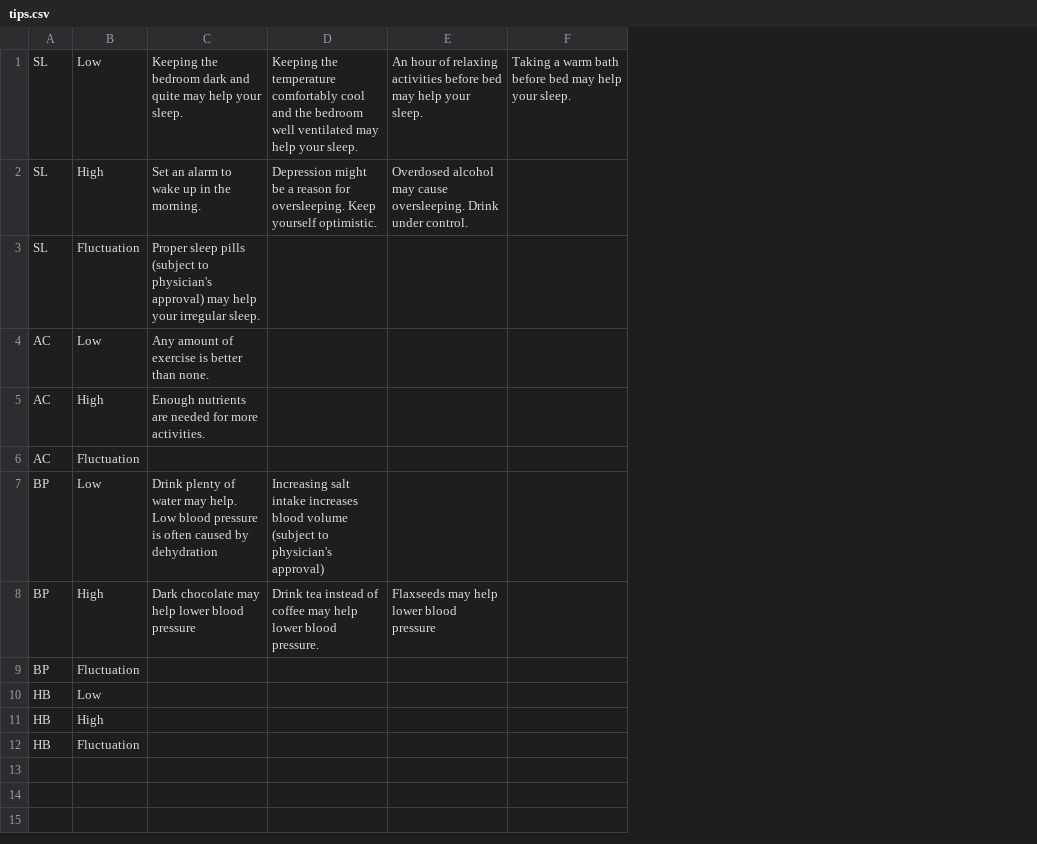
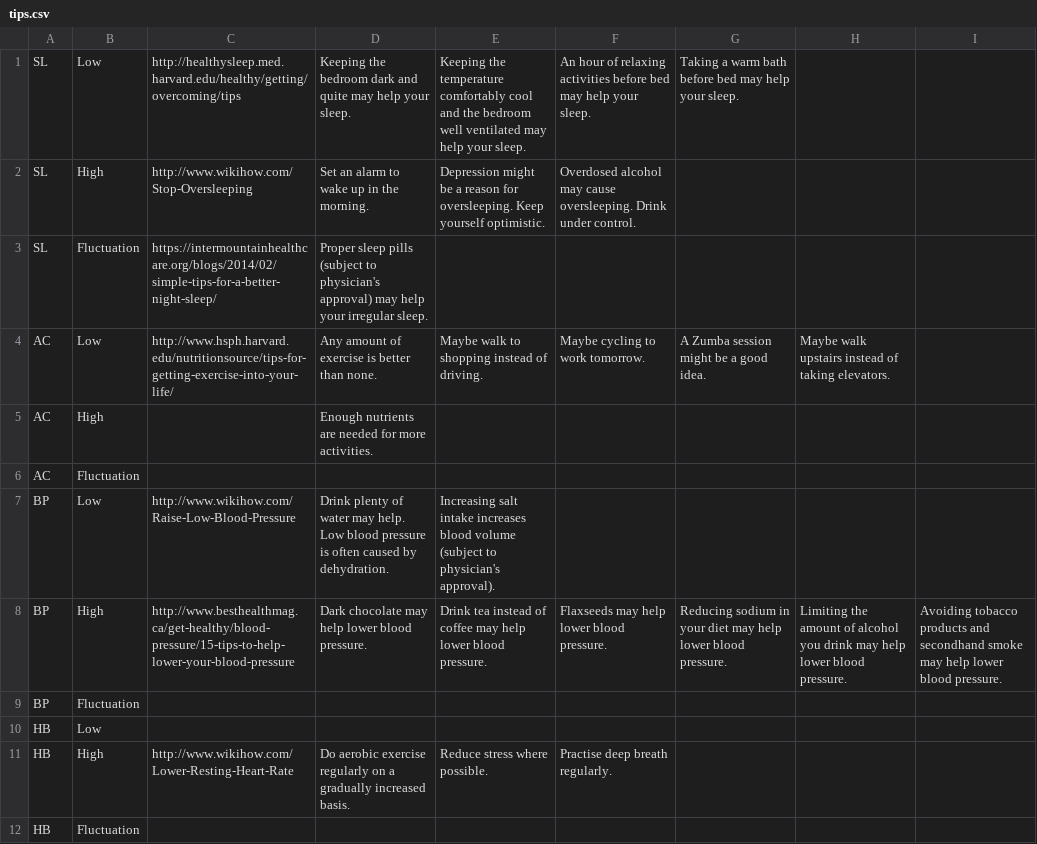
Before and after one commit to whistler/health-engine, a CSV file: db/tips.csv, drawn as a sheet; addresses are those after the commit; the diff names each change by its address in the sheet, - before the commit and + after, or states it on an @@ line.

```diff
--- a/db/tips.csv
+++ b/db/tips.csv
+column C, rows 1-11: http://healthysleep.med.harvard.edu/healthy/getting/overcoming/tips | http://www.wikihow.com/Stop-Oversleeping | https://intermountainhealthcare.org/blogs/2014/02/simple-tips-for-a-better-night-sleep/ | http://www.hsph.harvard.edu/nutritionsource/tips-for-getting-exercise-into-your-life/ |  |  | http://www.wikihow.com/Raise-Low-Blood-Pressure | http://www.besthealthmag.ca/get-healthy/blood-pressure/15-tips-to-help-lower-your-blood-pressure |  |  | http://www.wikihow.com/Lower-Resting-Heart-Rate
+column H, rows 4-8: Maybe walk upstairs instead of taking elevators. |  |  |  | Limiting the amount of alcohol you drink may help lower blood pressure.
+column I, row 8: Avoiding tobacco products and secondhand smoke may help lower blood pressure.
-E4: (empty)
+E4: Maybe walk to shopping instead of driving.
-F4: (empty)
+F4: Maybe cycling to work tomorrow.
-G4: (empty)
+G4: A Zumba session might be a good idea.
-D7: …caused by dehydration
+D7: …caused by dehydration.
-E7: …to physician's approval)
+E7: …to physician's approval).
-D8: Dark chocolate may help lower blood pressure
+D8: Dark chocolate may help lower blood pressure.
-F8: Flaxseeds may help lower blood pressure
+F8: Flaxseeds may help lower blood pressure.
-G8: (empty)
+G8: Reducing sodium in your diet may help lower blood pressure.
-D11: (empty)
+D11: Do aerobic exercise regularly on a gradually increased basis.
-E11: (empty)
+E11: Reduce stress where possible.
-F11: (empty)
+F11: Practise deep breath regularly.
```
Also changed, not shown: db/PostProcessor.csv, db/instance_recommendations.csv, 3 other files.
